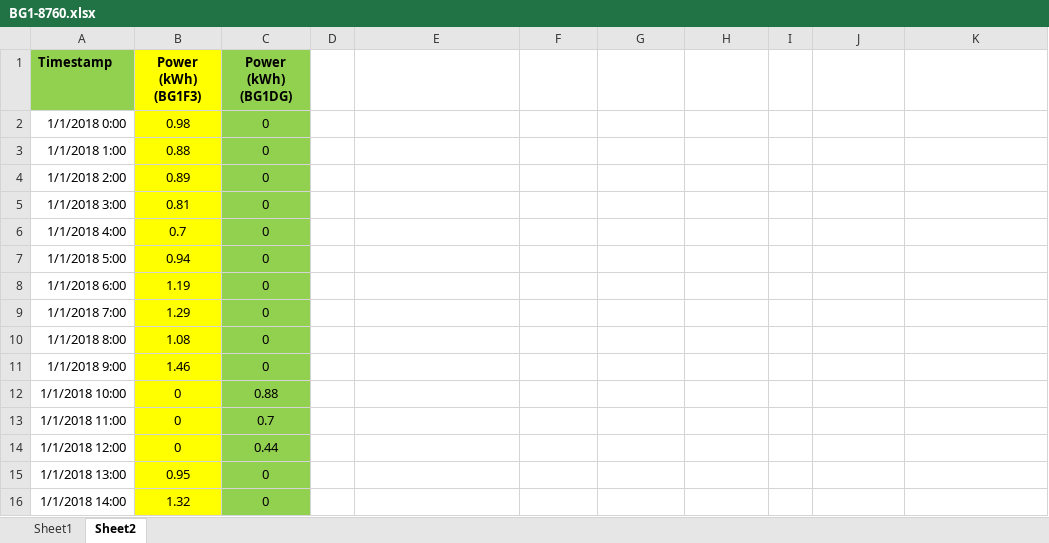
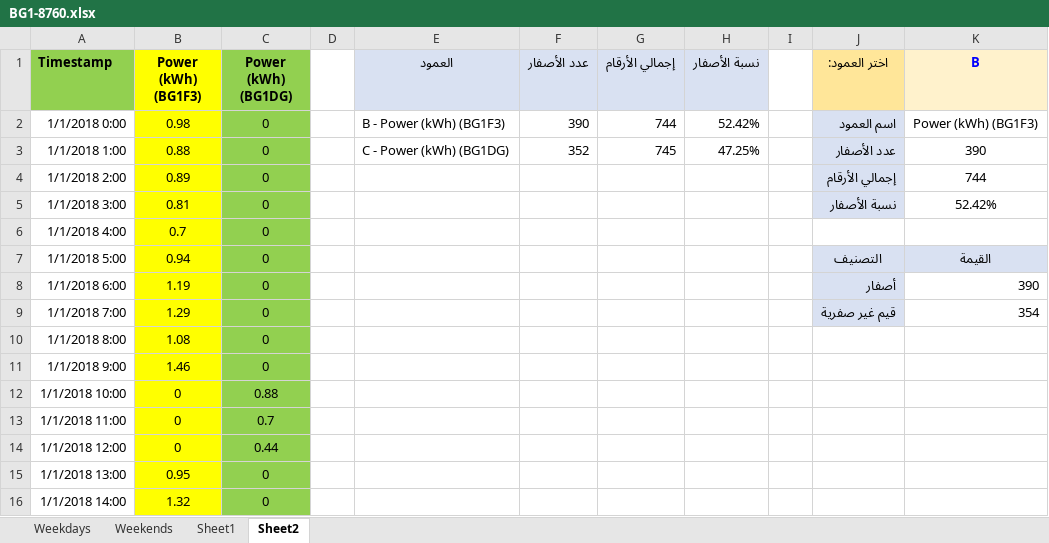
Before and after one commit to zahrsadoon-star/solar-research, an Excel workbook: data/BG1-8760.xlsx, sheet Sheet2, drawn as a sheet; only a part is shown; values as stored, in another font and other column widths than the file's, no borders; charts and pictures not drawn; the diff names each change by its address in the sheet, - before the commit and + after, or states it on an @@ line.

```diff
--- a/data/BG1-8760.xlsx (sheet Sheet2)
+++ b/data/BG1-8760.xlsx (sheet Sheet2)
+sheet tab: Weekdays
+sheet tab: Weekends
-E1: (empty)
+E1: العمود
-E1:H1 fill: none
+E1:H1 fill: #D9E1F2
-F1: (empty)
+F1: عدد الأصفار
-G1: (empty)
+G1: إجمالي الأرقام
-H1: (empty)
+H1: نسبة الأصفار
-J1: (empty)
+J1: اختر العمود:
-J1 fill: none
+J1 fill: #FFE699
-K1: (empty)
+K1: B
-K1 fill: none
+K1 fill: #FFF2CC
-E2 (العمود): (empty)
+E2 (العمود): B - Power (kWh) (BG1F3)
-F2 (عدد الأصفار): (empty)
+F2 (عدد الأصفار): 390
-G2 (إجمالي الأرقام): (empty)
+G2 (إجمالي الأرقام): 744
-H2 (نسبة الأصفار): (empty)
+H2 (نسبة الأصفار): 52.42%
-J2 (اختر العمود:): (empty)
+J2 (اختر العمود:): اسم العمود
-J2:J5 fill: none
+J2:J5 fill: #D9E1F2
-K2 (B): (empty)
+K2 (B): Power (kWh) (BG1F3)
-E3 (العمود): (empty)
+E3 (العمود): C - Power (kWh) (BG1DG)
-F3 (عدد الأصفار): (empty)
+F3 (عدد الأصفار): 352
-G3 (إجمالي الأرقام): (empty)
+G3 (إجمالي الأرقام): 745
-H3 (نسبة الأصفار): (empty)
+H3 (نسبة الأصفار): 47.25%
-J3 (اختر العمود:): (empty)
+J3 (اختر العمود:): عدد الأصفار
-K3 (B): (empty)
+K3 (B): 390
-J4 (اختر العمود:): (empty)
+J4 (اختر العمود:): إجمالي الأرقام
-K4 (B): (empty)
+K4 (B): 744
-J5 (اختر العمود:): (empty)
+J5 (اختر العمود:): نسبة الأصفار
-K5 (B): (empty)
+K5 (B): 52.42%
-J7 (اختر العمود:): (empty)
+J7 (اختر العمود:): التصنيف
-J7:K7 fill: none
+J7:K7 fill: #D9E1F2
-K7 (B): (empty)
+K7 (B): القيمة
-J8 (اختر العمود:): (empty)
+J8 (اختر العمود:): أصفار
-J8:J9 fill: none
+J8:J9 fill: #D9E1F2
-K8 (B): (empty)
+K8 (B): 390
-J9 (اختر العمود:): (empty)
+J9 (اختر العمود:): قيم غير صفرية
-K9 (B): (empty)
+K9 (B): 354
```
Also changed, not shown: sheet Sheet1, charts or pictures, 25 other files.
